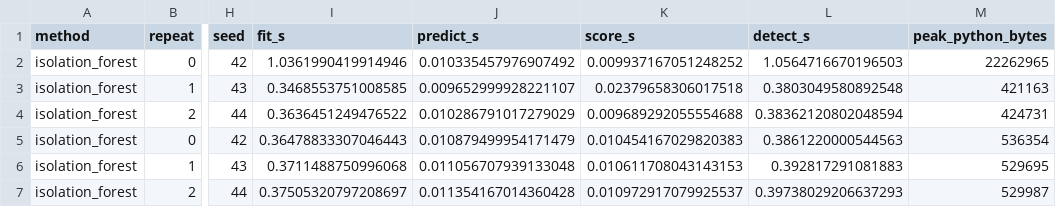
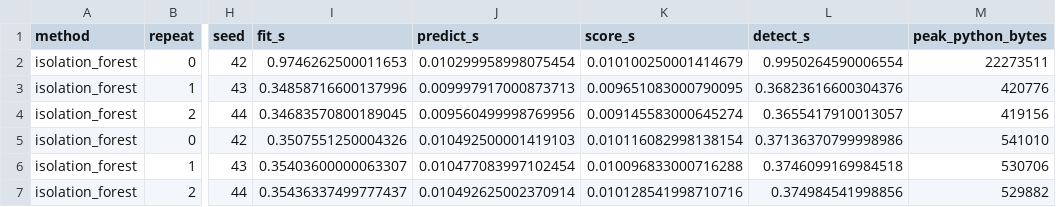
Before and after one commit to theobigand/etl-anomaly-benchmark, a CSV file: verification/evidence/scaling.csv, drawn as a sheet; only a part is shown, gaps mark what is left out; the diff covers the shown part only; the diff names each change by its address in the sheet, - before the commit and + after, or states it on an @@ line.

```diff
--- a/verification/evidence/scaling.csv
+++ b/verification/evidence/scaling.csv
-I2 (fit_s): 1.0361990419914946
+I2 (fit_s): 0.9746262500011653
-J2 (predict_s): 0.010335457976907492
+J2 (predict_s): 0.010299958998075454
-K2 (score_s): 0.009937167051248252
+K2 (score_s): 0.010100250001414679
-L2 (detect_s): 1.0564716670196503
+L2 (detect_s): 0.9950264590006554
-M2 (peak_python_bytes): 22262965
+M2 (peak_python_bytes): 22273511
-I3 (fit_s): 0.3468553751008585
+I3 (fit_s): 0.34858716600137996
-J3 (predict_s): 0.009652999928221107
+J3 (predict_s): 0.009997917000873713
-K3 (score_s): 0.02379658306017518
+K3 (score_s): 0.009651083000790095
-L3 (detect_s): 0.3803049580892548
+L3 (detect_s): 0.36823616600304376
-M3 (peak_python_bytes): 421163
+M3 (peak_python_bytes): 420776
-I4 (fit_s): 0.3636451249476522
+I4 (fit_s): 0.34683570800189045
-J4 (predict_s): 0.010286791017279029
+J4 (predict_s): 0.009560499998769956
-K4 (score_s): 0.009689292055554688
+K4 (score_s): 0.009145583000645274
-L4 (detect_s): 0.38362120802048594
+L4 (detect_s): 0.3655417910013057
-M4 (peak_python_bytes): 424731
+M4 (peak_python_bytes): 419156
-I5 (fit_s): 0.36478833307046443
+I5 (fit_s): 0.3507551250004326
-J5 (predict_s): 0.010879499954171479
+J5 (predict_s): 0.010492500001419103
-K5 (score_s): 0.010454167029820383
+K5 (score_s): 0.010116082998138154
-L5 (detect_s): 0.3861220000544563
+L5 (detect_s): 0.37136370799998986
-M5 (peak_python_bytes): 536354
+M5 (peak_python_bytes): 541010
-I6 (fit_s): 0.3711488750996068
+I6 (fit_s): 0.35403600000063307
-J6 (predict_s): 0.011056707939133048
+J6 (predict_s): 0.010477083997102454
-K6 (score_s): 0.010611708043143153
+K6 (score_s): 0.010096833000716288
-L6 (detect_s): 0.392817291081883
+L6 (detect_s): 0.3746099169984518
-M6 (peak_python_bytes): 529695
+M6 (peak_python_bytes): 530706
-I7 (fit_s): 0.37505320797208697
+I7 (fit_s): 0.35436337499777437
-J7 (predict_s): 0.011354167014360428
+J7 (predict_s): 0.010492625002370914
-K7 (score_s): 0.010972917079925537
+K7 (score_s): 0.010128541998710716
-L7 (detect_s): 0.39738029206637293
+L7 (detect_s): 0.374984541998856
-M7 (peak_python_bytes): 529987
+M7 (peak_python_bytes): 529882
```
Also changed, not shown: 102 edited cells elsewhere in this file, verification/evidence/benchmark_cardio.csv, verification/evidence/benchmark_water_quality.csv, 30 other files.
